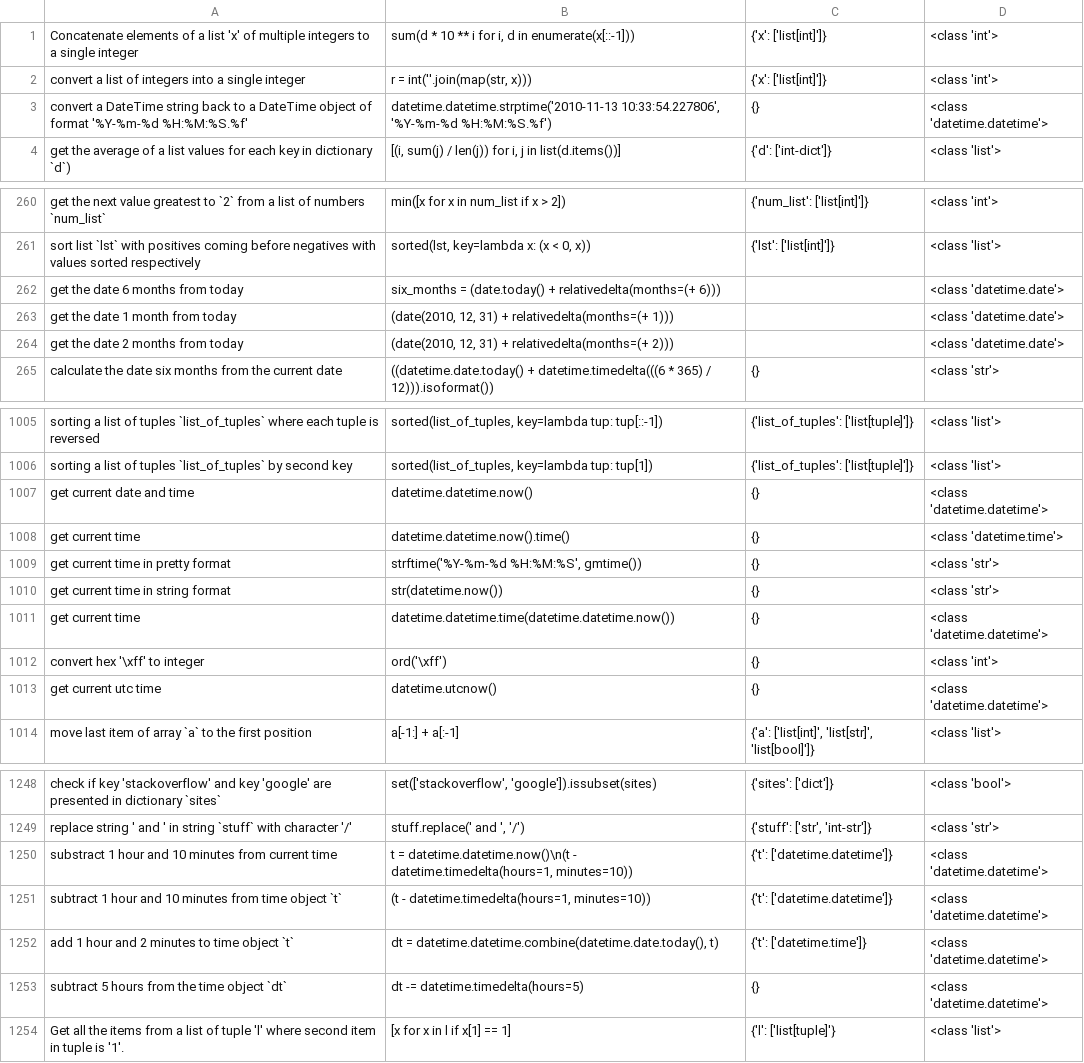
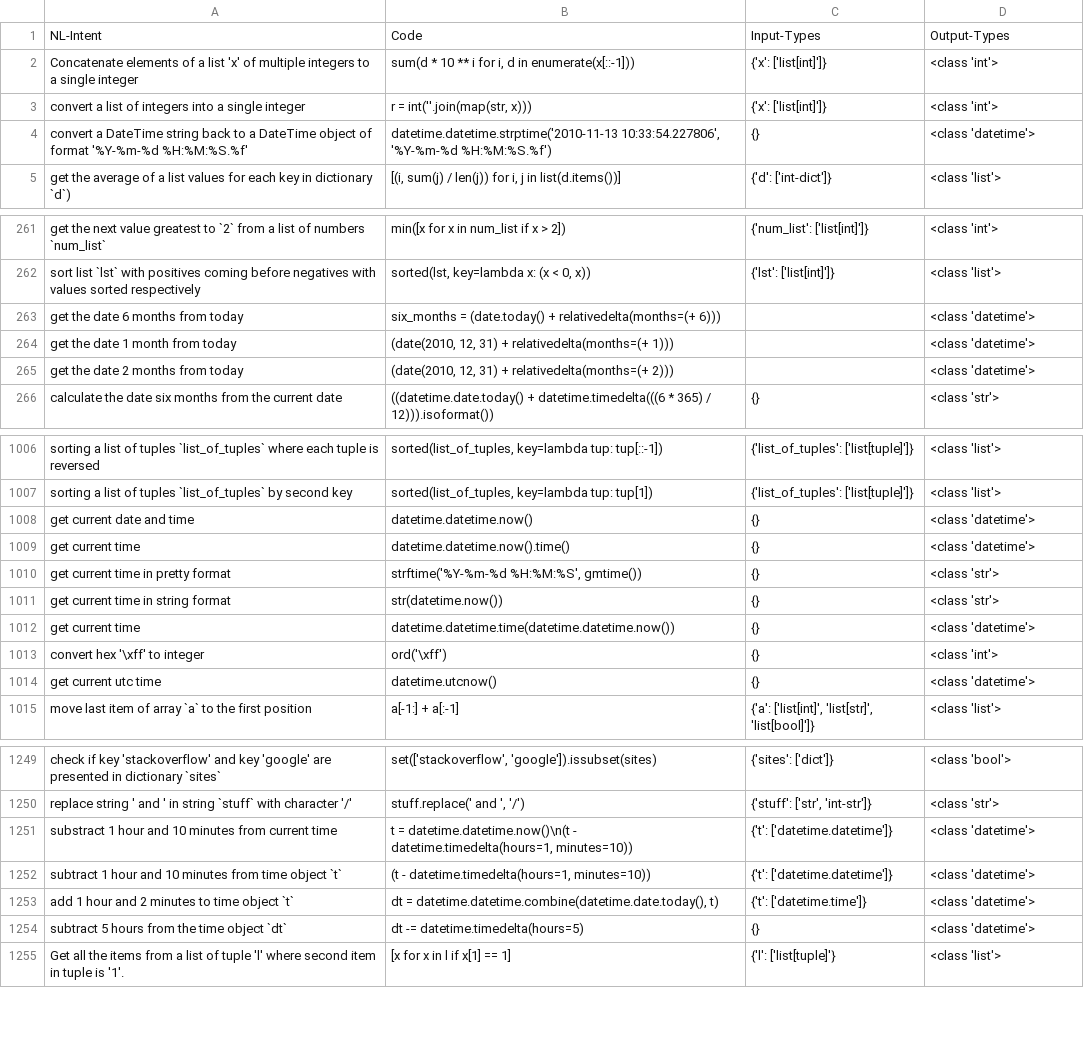
Before and after one commit to shraddhabarke/nl-to-types, a CSV file: conala-train-types.csv, drawn as a sheet; only a part is shown, gaps mark what is left out; the diff covers the shown part only.

Commit message:
fixes to training data

```diff
--- a/conala-train-types.csv
+++ b/conala-train-types.csv
@@ -1,4 +1,5 @@
+NL-Intent,Code,Input-Types,Output-Types
 Concatenate elements of a list 'x' of multiple integers to a single integer,"sum(d * 10 ** i for i, d in enumerate(x[::-1]))","{'x': ['list[int]']}",<class 'int'>
 convert a list of integers into a single integer,"r = int(''.join(map(str, x)))","{'x': ['list[int]']}",<class 'int'>
-convert a DateTime string back to a DateTime object of format '%Y-%m-%d %H:%M:%S.%f',"datetime.datetime.strptime('2010-11-13 10:33:54.227806', '%Y-%m-%d %H:%M:%S.%f')",{},<class 'datetime.datetime'>
+convert a DateTime string back to a DateTime object of format '%Y-%m-%d %H:%M:%S.%f',"datetime.datetime.strptime('2010-11-13 10:33:54.227806', '%Y-%m-%d %H:%M:%S.%f')",{},<class 'datetime'>
 get the average of a list values for each key in dictionary `d`),"[(i, sum(j) / len(j)) for i, j in list(d.items())]","{'d': ['int-dict']}",<class 'list'>
@@ -261,5 +262,5 @@ get the next value greatest to `2` from a list of numbers `num_list`,min([x for
 sort list `lst` with positives coming before negatives with values sorted respectively,"sorted(lst, key=lambda x: (x < 0, x))","{'lst': ['list[int]']}",<class 'list'>
-get the date 6 months from today,six_months = (date.today() + relativedelta(months=(+ 6))),,<class 'datetime.date'>
-get the date 1 month from today,"(date(2010, 12, 31) + relativedelta(months=(+ 1)))",,<class 'datetime.date'>
-get the date 2 months from today,"(date(2010, 12, 31) + relativedelta(months=(+ 2)))",,<class 'datetime.date'>
+get the date 6 months from today,six_months = (date.today() + relativedelta(months=(+ 6))),,<class 'datetime'>
+get the date 1 month from today,"(date(2010, 12, 31) + relativedelta(months=(+ 1)))",,<class 'datetime'>
+get the date 2 months from today,"(date(2010, 12, 31) + relativedelta(months=(+ 2)))",,<class 'datetime'>
 calculate the date six months from the current date,((datetime.date.today() + datetime.timedelta(((6 * 365) / 12))).isoformat()),{},<class 'str'>
@@ -1006,9 +1007,9 @@ sorting a list of tuples `list_of_tuples` where each tuple is reversed,"sorted(l
 sorting a list of tuples `list_of_tuples` by second key,"sorted(list_of_tuples, key=lambda tup: tup[1])","{'list_of_tuples': ['list[tuple]']}",<class 'list'>
-get current date and time,datetime.datetime.now(),{},<class 'datetime.datetime'>
-get current time,datetime.datetime.now().time(),{},<class 'datetime.time'>
+get current date and time,datetime.datetime.now(),{},<class 'datetime'>
+get current time,datetime.datetime.now().time(),{},<class 'datetime'>
 get current time in pretty format,"strftime('%Y-%m-%d %H:%M:%S', gmtime())",{},<class 'str'>
 get current time in string format,str(datetime.now()),{},<class 'str'>
-get current time,datetime.datetime.time(datetime.datetime.now()),{},<class 'datetime.datetime'>
+get current time,datetime.datetime.time(datetime.datetime.now()),{},<class 'datetime'>
 convert hex '\xff' to integer,ord('\xff'),{},<class 'int'>
-get current utc time,datetime.utcnow(),{},<class 'datetime.datetime'>
+get current utc time,datetime.utcnow(),{},<class 'datetime'>
 move last item of array `a` to the first position,a[-1:] + a[:-1],"{'a': ['list[int]', 'list[str]', 'list[bool]']}",<class 'list'>
@@ -1249,6 +1250,6 @@ check if key 'stackoverflow' and key 'google' are presented in dictionary `sites
 replace string ' and ' in string `stuff` with character '/',"stuff.replace(' and ', '/')","{'stuff': ['str', 'int-str']}",<class 'str'>
-substract 1 hour and 10 minutes from current time,"t = datetime.datetime.now()\n(t - datetime.timedelta(hours=1, minutes=10))","{'t': ['datetime.datetime']}",<class 'datetime.datetime'>
-subtract 1 hour and 10 minutes from time object `t`,"(t - datetime.timedelta(hours=1, minutes=10))","{'t': ['datetime.datetime']}",<class 'datetime.datetime'>
-add 1 hour and 2 minutes to time object `t`,"dt = datetime.datetime.combine(datetime.date.today(), t)","{'t': ['datetime.time']}",<class 'datetime.datetime'>
-subtract 5 hours from the time object `dt`,dt -= datetime.timedelta(hours=5),{},<class 'datetime.datetime'>
+substract 1 hour and 10 minutes from current time,"t = datetime.datetime.now()\n(t - datetime.timedelta(hours=1, minutes=10))","{'t': ['datetime.datetime']}",<class 'datetime'>
+subtract 1 hour and 10 minutes from time object `t`,"(t - datetime.timedelta(hours=1, minutes=10))","{'t': ['datetime.datetime']}",<class 'datetime'>
+add 1 hour and 2 minutes to time object `t`,"dt = datetime.datetime.combine(datetime.date.today(), t)","{'t': ['datetime.time']}",<class 'datetime'>
+subtract 5 hours from the time object `dt`,dt -= datetime.timedelta(hours=5),{},<class 'datetime'>
 Get all the items from a list of tuple 'l' where second item in tuple is '1'.,[x for x in l if x[1] == 1],"{'l': ['list[tuple]'}",<class 'list'>
```
Also changed, not shown: 42 edited cells elsewhere in this file.
